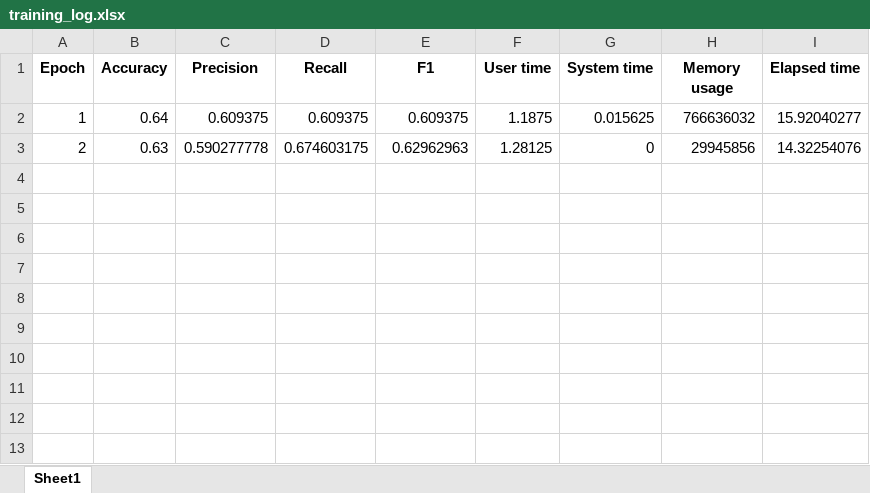
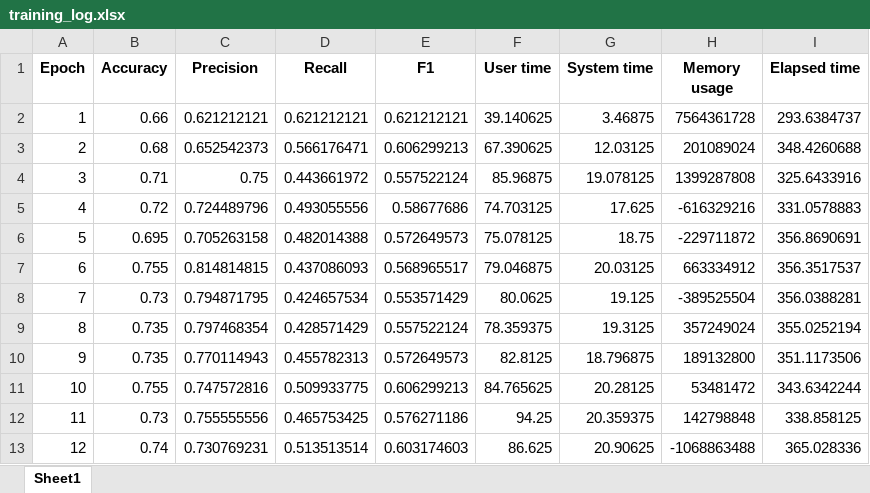
Before and after one commit to iknownothing15/CDLH_code_clone_dection, an Excel workbook: log/training_log.xlsx, sheet Sheet1, drawn as a sheet; values as stored, in another font and other column widths than the file's, no borders; the diff names each change by its address in the sheet, - before the commit and + after, or states it on an @@ line.

```diff
--- a/log/training_log.xlsx (sheet Sheet1)
+++ b/log/training_log.xlsx (sheet Sheet1)
-B2 (Accuracy): 0.64
+B2 (Accuracy): 0.66
-C2 (Precision): 0.609375
+C2 (Precision): 0.621212121
-D2 (Recall): 0.609375
+D2 (Recall): 0.621212121
-E2 (F1): 0.609375
+E2 (F1): 0.621212121
-F2 (User time): 1.1875
+F2 (User time): 39.140625
-G2 (System time): 0.015625
+G2 (System time): 3.46875
-H2 (Memory usage): 766636032
+H2 (Memory usage): 7564361728
-I2 (Elapsed time): 15.92040277
+I2 (Elapsed time): 293.6384737
-B3 (Accuracy): 0.63
+B3 (Accuracy): 0.68
-C3 (Precision): 0.590277778
+C3 (Precision): 0.652542373
-D3 (Recall): 0.674603175
+D3 (Recall): 0.566176471
-E3 (F1): 0.62962963
+E3 (F1): 0.606299213
-F3 (User time): 1.28125
+F3 (User time): 67.390625
-G3 (System time): 0
+G3 (System time): 12.03125
-H3 (Memory usage): 29945856
+H3 (Memory usage): 201089024
-I3 (Elapsed time): 14.32254076
+I3 (Elapsed time): 348.4260688
+row 4: 3 | 0.71 | 0.75 | 0.443661972 | 0.557522124 | 85.96875 | 19.078125 | 1399287808 | 325.6433916
+row 5: 4 | 0.72 | 0.724489796 | 0.493055556 | 0.58677686 | 74.703125 | 17.625 | -616329216 | 331.0578883
+row 6: 5 | 0.695 | 0.705263158 | 0.482014388 | 0.572649573 | 75.078125 | 18.75 | -229711872 | 356.8690691
+row 7: 6 | 0.755 | 0.814814815 | 0.437086093 | 0.568965517 | 79.046875 | 20.03125 | 663334912 | 356.3517537
+row 8: 7 | 0.73 | 0.794871795 | 0.424657534 | 0.553571429 | 80.0625 | 19.125 | -389525504 | 356.0388281
+row 9: 8 | 0.735 | 0.797468354 | 0.428571429 | 0.557522124 | 78.359375 | 19.3125 | 357249024 | 355.0252194
+row 10: 9 | 0.735 | 0.770114943 | 0.455782313 | 0.572649573 | 82.8125 | 18.796875 | 189132800 | 351.1173506
+row 11: 10 | 0.755 | 0.747572816 | 0.509933775 | 0.606299213 | 84.765625 | 20.28125 | 53481472 | 343.6342244
+row 12: 11 | 0.73 | 0.755555556 | 0.465753425 | 0.576271186 | 94.25 | 20.359375 | 142798848 | 338.858125
+row 13: 12 | 0.74 | 0.730769231 | 0.513513514 | 0.603174603 | 86.625 | 20.90625 | -1068863488 | 365.028336
```
Also changed, not shown: 2 other files.
